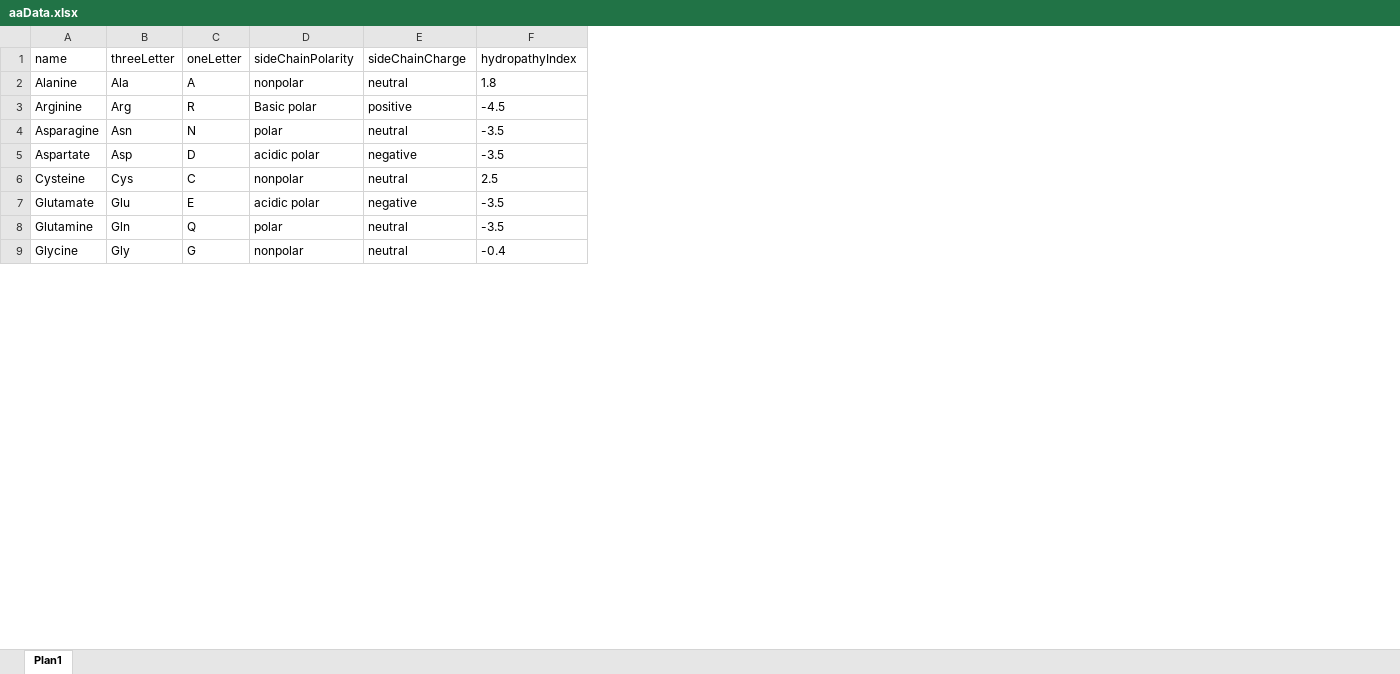
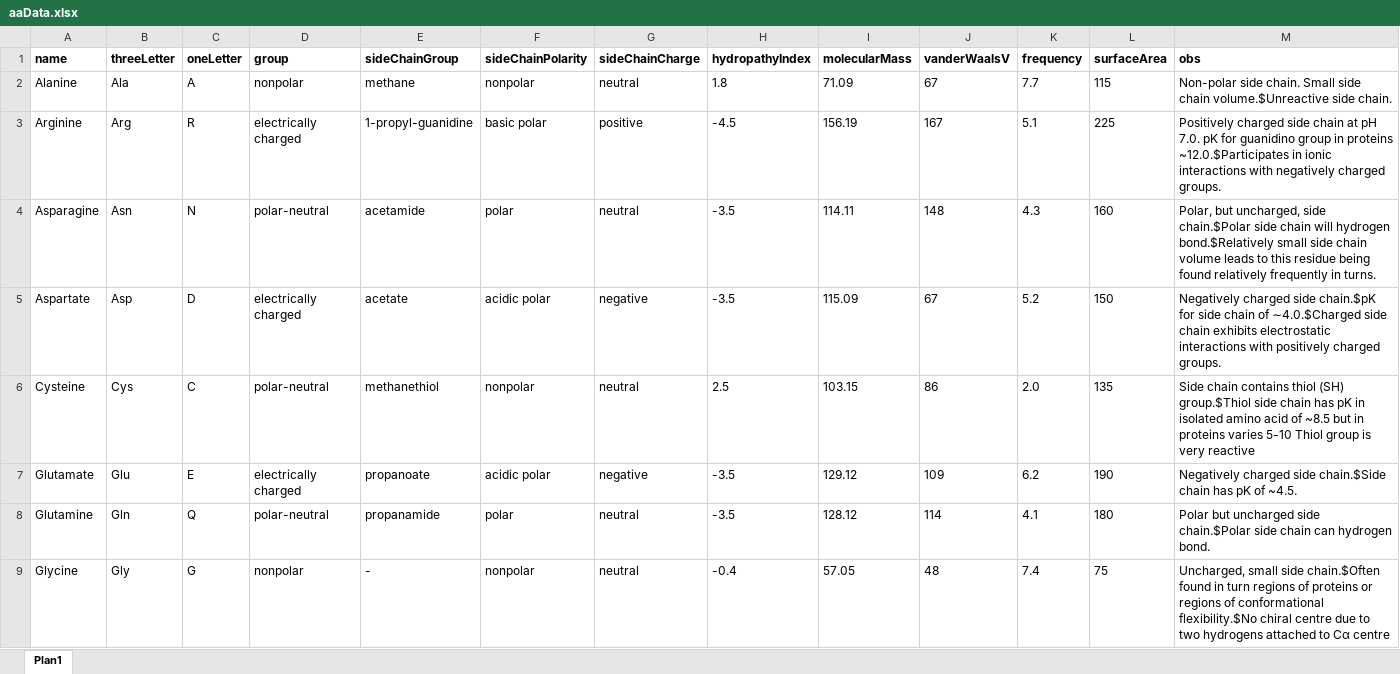
Before and after one commit to davidbuzatto/CryGetter, an Excel workbook: aaData/aaData.xlsx, sheet Plan1, drawn as a sheet; only a part is shown; values as stored, in another font and other column widths than the file's, no borders; addresses are those after the commit; the diff covers the shown part only; the diff names each change by its address in the sheet, - before the commit and + after, or states it on an @@ line.

Commit message:
Continuação da implementação dos detalhes dos aminoácidos.

```diff
--- a/aaData/aaData.xlsx (sheet Plan1)
+++ b/aaData/aaData.xlsx (sheet Plan1)
+column D (group), rows 2-9: nonpolar | electrically charged | polar-neutral | electrically charged | polar-neutral | electrically charged | polar-neutral | nonpolar
+column E (sideChainGroup), rows 2-9: methane | 1-propyl-guanidine | acetamide | acetate | methanethiol | propanoate | propanamide | -
+column I (molecularMass), rows 2-9: 71.09 | 156.19 | 114.11 | 115.09 | 103.15 | 129.12 | 128.12 | 57.05
+column J (vanderWaalsV), rows 2-9: 67 | 167 | 148 | 67 | 86 | 109 | 114 | 48
+column K (frequency), rows 2-9: 7.7 | 5.1 | 4.3 | 5.2 | 2.0 | 6.2 | 4.1 | 7.4
+column L (surfaceArea), rows 2-9: 115 | 225 | 160 | 150 | 135 | 190 | 180 | 75
+column M (obs), rows 2-9: Non-polar side chain. Small side chain volume.$Unreactive side chain. | Positively charged side chain at pH 7.0. pK for guanidino group in proteins ~12.0.$Participates in ionic interactions with negatively charged groups. | Polar, but uncharged, side chain.$Polar side chain will hydrogen bond.$Relatively small side chain volume leads to this residue being found relatively frequently in turns. | Negatively charged side chain.$pK for side chain of ∼4.0.$Charged side chain exhibits electrostatic interactions with positively charged groups. | Side chain contains thiol (SH) group.$Thiol side chain has pK in isolated amino acid of ~8.5 but in proteins varies 5-10 Thiol group is very reactive | Negatively charged side chain.$Side chain has pK of ~4.5. | Polar but uncharged side chain.$Polar side chain can hydrogen bond. | Uncharged, small side chain.$Often found in turn regions of proteins or regions of conformational flexibility.$No chiral centre due to two hydrogens attached to Cα centre
-A1:C1 bold: off
+A1:C1 bold: on
-F1:H1 bold: off
+F1:H1 bold: on
-F3 (sideChainPolarity): Basic polar
+F3 (sideChainPolarity): basic polar
```
Also changed, not shown: 2 edited cells elsewhere in this sheet, 8 other files.
